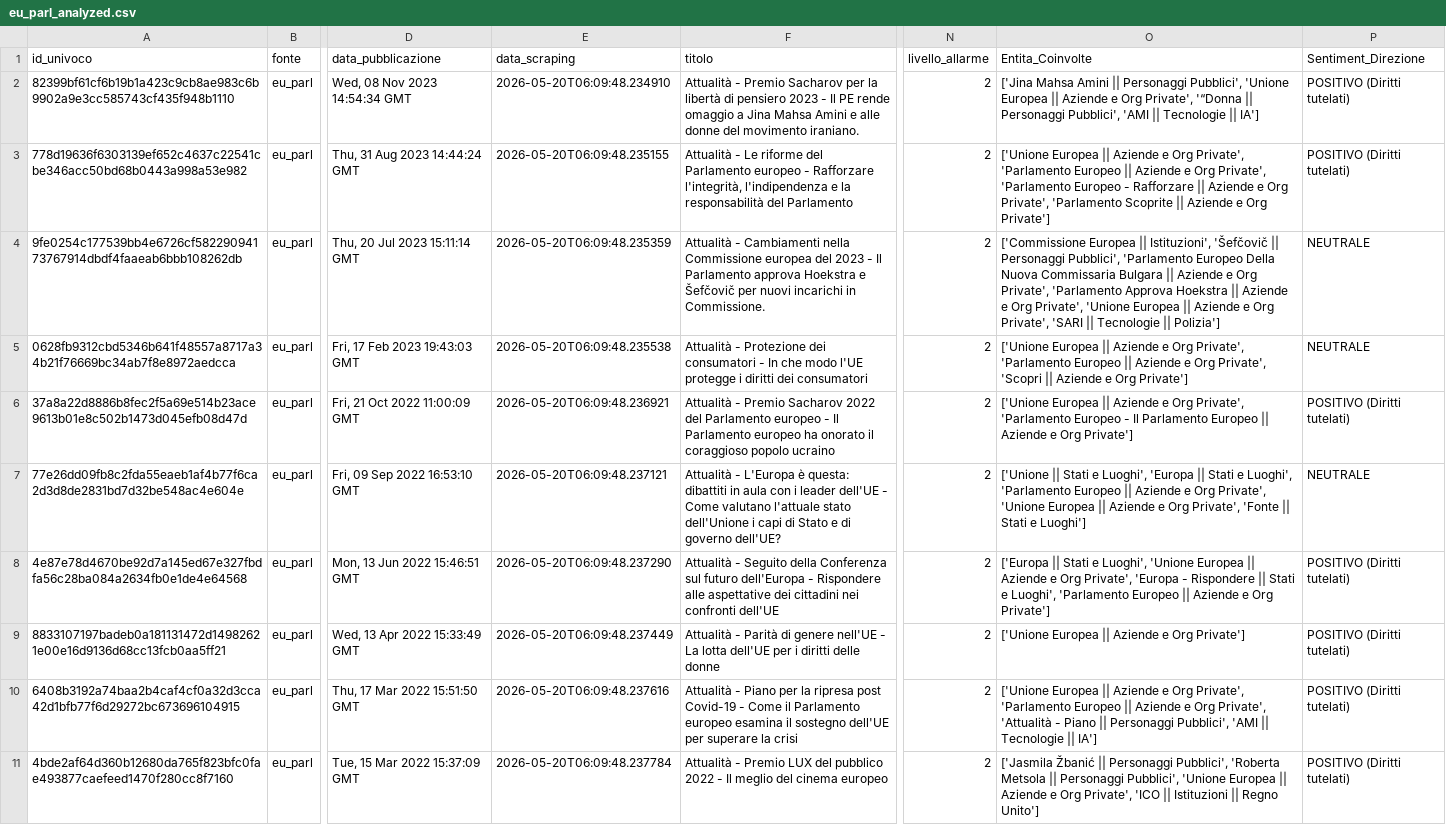
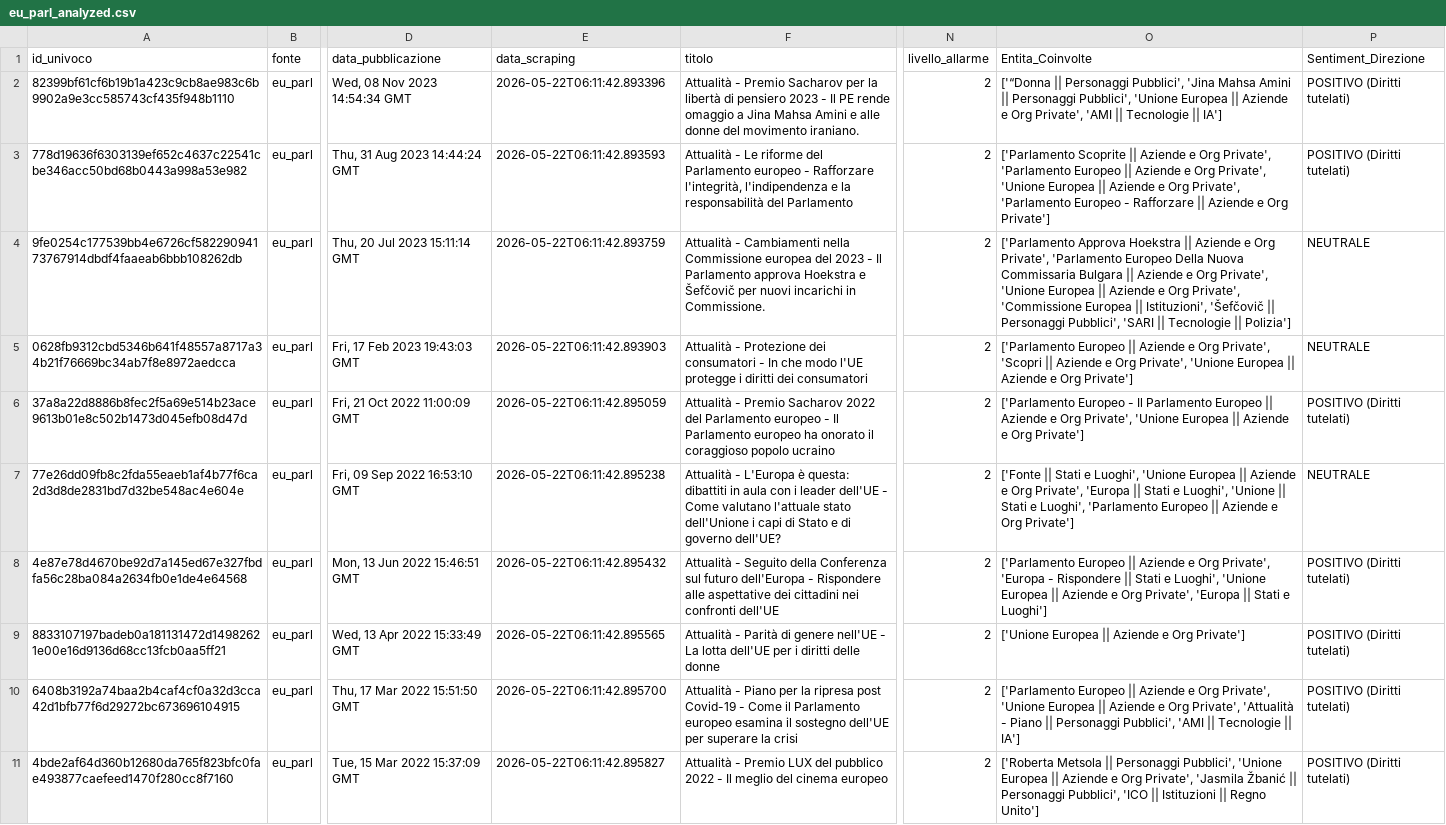
Before and after one commit to Draconer00/tech_advocacy_italia, a CSV file: data/processed/eu_parl_analyzed.csv, drawn as a sheet; only a part is shown, gaps mark what is left out; the diff names each change by its address in the sheet, - before the commit and + after, or states it on an @@ line.

```diff
--- a/data/processed/eu_parl_analyzed.csv
+++ b/data/processed/eu_parl_analyzed.csv
-E2 (data_scraping): 2026-05-20T06:09:48.234910
+E2 (data_scraping): 2026-05-22T06:11:42.893396
-O2 (Entita_Coinvolte): ['Jina Mahsa Amini || Personaggi Pubblici', 'Unione Europea || Aziende e Org Private', '“Donna || Personaggi Pubblici', 'AMI ||…
+O2 (Entita_Coinvolte): ['“Donna || Personaggi Pubblici', 'Jina Mahsa Amini || Personaggi Pubblici', 'Unione Europea || Aziende e Org Private', 'AMI ||…
-E3 (data_scraping): 2026-05-20T06:09:48.235155
+E3 (data_scraping): 2026-05-22T06:11:42.893593
-O3 (Entita_Coinvolte): ['Unione Europea || Aziende e Org Private', 'Parlamento Europeo || Aziende e Org Private', 'Parlamento Europeo - Rafforzare || Aziende e Org Private', 'Parlamento Scoprite || Aziende…
+O3 (Entita_Coinvolte): ['Parlamento Scoprite || Aziende e Org Private', 'Parlamento Europeo || Aziende e Org Private', 'Unione Europea || Aziende e Org Private', 'Parlamento Europeo - Rafforzare || Aziende…
-E4 (data_scraping): 2026-05-20T06:09:48.235359
+E4 (data_scraping): 2026-05-22T06:11:42.893759
-O4 (Entita_Coinvolte): ['Commissione Europea || Istituzioni', 'Šefčovič || Personaggi Pubblici', 'Parlamento Europeo Della Nuova Commissaria Bulgara || Aziende e Org Private', 'Parlamento Approva Hoekstra || Aziende e Org Private', 'Unione Europea || Aziende e Org Private', 'SARI ||…
+O4 (Entita_Coinvolte): ['Parlamento Approva Hoekstra || Aziende e Org Private', 'Parlamento Europeo Della Nuova Commissaria Bulgara || Aziende e Org Private', 'Unione Europea || Aziende e Org Private', 'Commissione Europea || Istituzioni', 'Šefčovič || Personaggi Pubblici', 'SARI ||…
-E5 (data_scraping): 2026-05-20T06:09:48.235538
+E5 (data_scraping): 2026-05-22T06:11:42.893903
-O5 (Entita_Coinvolte): ['Unione Europea || Aziende e Org Private', 'Parlamento Europeo || Aziende e Org Private', 'Scopri || Aziende…
+O5 (Entita_Coinvolte): ['Parlamento Europeo || Aziende e Org Private', 'Scopri || Aziende e Org Private', 'Unione Europea || Aziende…
-E6 (data_scraping): 2026-05-20T06:09:48.236921
+E6 (data_scraping): 2026-05-22T06:11:42.895059
-O6 (Entita_Coinvolte): ['Unione Europea || Aziende e Org Private', 'Parlamento Europeo - Il Parlamento Europeo || Aziende…
+O6 (Entita_Coinvolte): ['Parlamento Europeo - Il Parlamento Europeo || Aziende e Org Private', 'Unione Europea || Aziende…
-E7 (data_scraping): 2026-05-20T06:09:48.237121
+E7 (data_scraping): 2026-05-22T06:11:42.895238
-O7 (Entita_Coinvolte): ['Unione || Stati e Luoghi', 'Europa || Stati e Luoghi', 'Parlamento Europeo || Aziende e Org Private', 'Unione Europea || Aziende e Org Private', 'Fonte || Stati e Luoghi']
+O7 (Entita_Coinvolte): ['Fonte || Stati e Luoghi', 'Unione Europea || Aziende e Org Private', 'Europa || Stati e Luoghi', 'Unione || Stati e Luoghi', 'Parlamento Europeo || Aziende e Org Private']
-E8 (data_scraping): 2026-05-20T06:09:48.237290
+E8 (data_scraping): 2026-05-22T06:11:42.895432
-O8 (Entita_Coinvolte): ['Europa || Stati e Luoghi', 'Unione Europea || Aziende e Org Private', 'Europa - Rispondere || Stati e Luoghi', 'Parlamento Europeo || Aziende e Org Private']
+O8 (Entita_Coinvolte): ['Parlamento Europeo || Aziende e Org Private', 'Europa - Rispondere || Stati e Luoghi', 'Unione Europea || Aziende e Org Private', 'Europa || Stati e Luoghi']
-E9 (data_scraping): 2026-05-20T06:09:48.237449
+E9 (data_scraping): 2026-05-22T06:11:42.895565
-E10 (data_scraping): 2026-05-20T06:09:48.237616
+E10 (data_scraping): 2026-05-22T06:11:42.895700
-O10 (Entita_Coinvolte): ['Unione Europea || Aziende e Org Private', 'Parlamento Europeo || Aziende…
+O10 (Entita_Coinvolte): ['Parlamento Europeo || Aziende e Org Private', 'Unione Europea || Aziende…
-E11 (data_scraping): 2026-05-20T06:09:48.237784
+E11 (data_scraping): 2026-05-22T06:11:42.895827
-O11 (Entita_Coinvolte): ['Jasmila Žbanić || Personaggi Pubblici', 'Roberta Metsola || Personaggi Pubblici', 'Unione Europea || Aziende e Org Private', 'ICO ||…
+O11 (Entita_Coinvolte): ['Roberta Metsola || Personaggi Pubblici', 'Unione Europea || Aziende e Org Private', 'Jasmila Žbanić || Personaggi Pubblici', 'ICO ||…
```
Also changed, not shown: data/processed/gnews_analyzed.csv, data/processed/gpdp_analyzed.csv, 8 other files.
